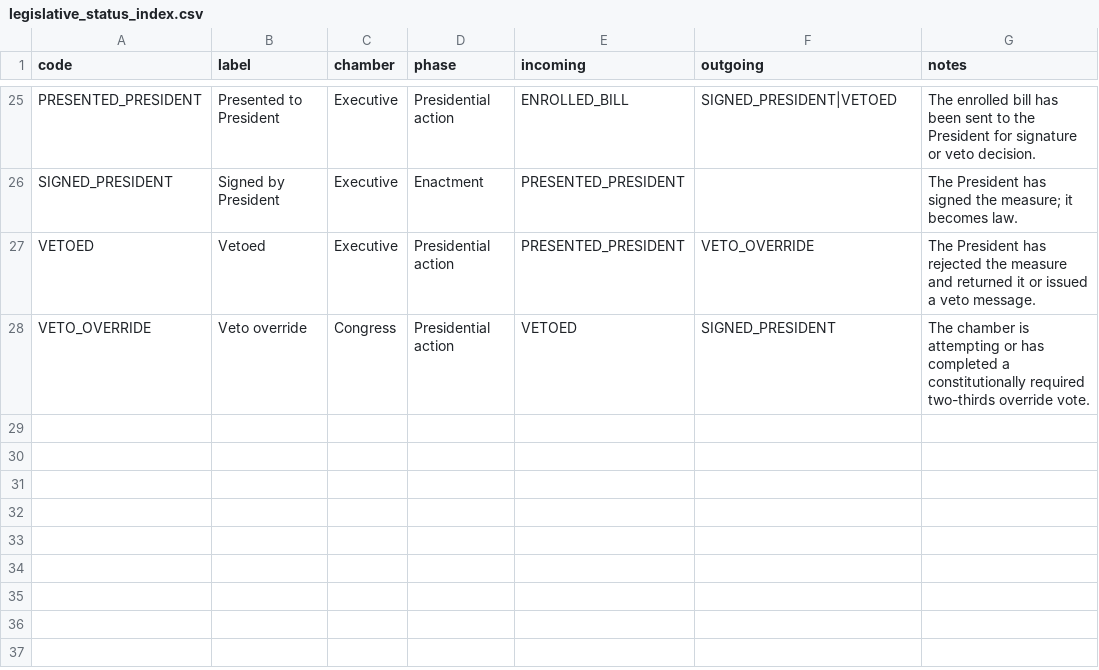
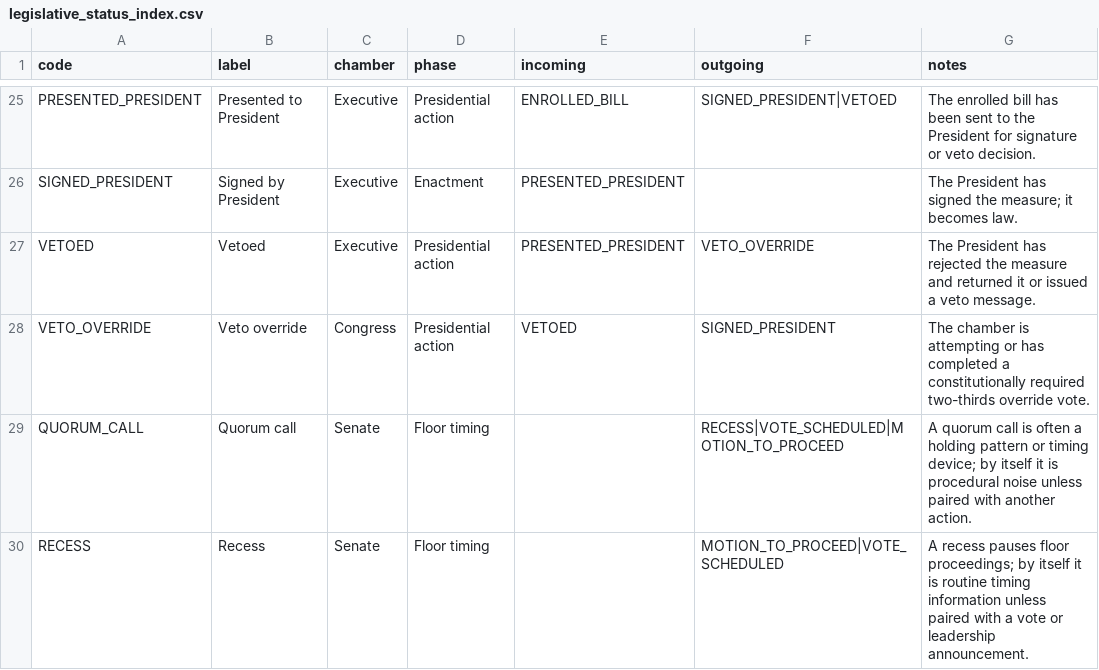
Before and after one commit to robertbraggs/senate-wire, a CSV file: data/legislative_status_index.csv, drawn as a sheet; only a part is shown, gaps mark what is left out.

Commit message:
Add procedural interpretation layer

```diff
--- a/data/legislative_status_index.csv
+++ b/data/legislative_status_index.csv
@@ -28 +28,3 @@ VETOED,Vetoed,Executive,Presidential action,PRESENTED_PRESIDENT,VETO_OVERRIDE,Th
 VETO_OVERRIDE,Veto override,Congress,Presidential action,VETOED,SIGNED_PRESIDENT,The chamber is attempting or has completed a constitutionally required two-thirds override vote.
+QUORUM_CALL,Quorum call,Senate,Floor timing,,RECESS|VOTE_SCHEDULED|MOTION_TO_PROCEED,"A quorum call is often a holding pattern or timing device; by itself it is procedural noise unless paired with another action."
+RECESS,Recess,Senate,Floor timing,,MOTION_TO_PROCEED|VOTE_SCHEDULED,"A recess pauses floor proceedings; by itself it is routine timing information unless paired with a vote or leadership announcement."
```
Also changed, not shown: 3 other files.
